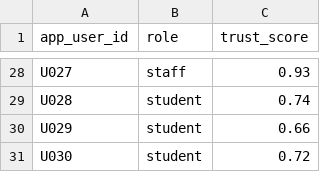
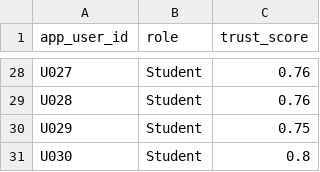
Before and after one commit to DStarodubrovskaya/smart-campus, a CSV file: data/scenarios/1_utopia.csv, drawn as a sheet; only a part is shown, gaps mark what is left out; the diff covers the shown part only; the diff names each change by its address in the sheet, - before the commit and + after, or states it on an @@ line.

```diff
--- a/data/scenarios/1_utopia.csv
+++ b/data/scenarios/1_utopia.csv
-B28 (role): staff
+B28 (role): Student
-C28 (trust_score): 0.93
+C28 (trust_score): 0.76
-B29:B31 (role): student
+B29:B31 (role): Student
-C29 (trust_score): 0.74
+C29 (trust_score): 0.76
-C30 (trust_score): 0.66
+C30 (trust_score): 0.75
-C31 (trust_score): 0.72
+C31 (trust_score): 0.8
```
Also changed, not shown: 52 edited cells elsewhere in this file, data/scenarios/2_troll_attack.csv, data/scenarios/3_vip_dictatorship.csv, 6 other files.
